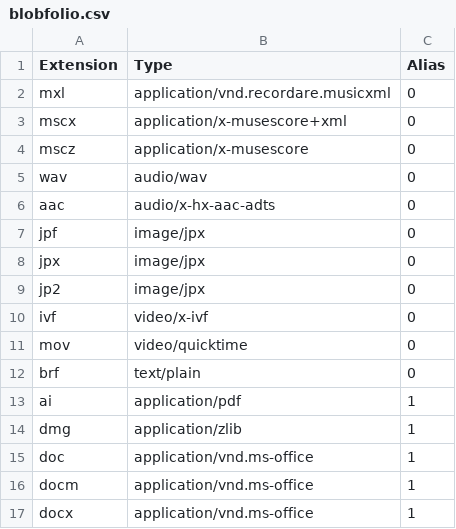
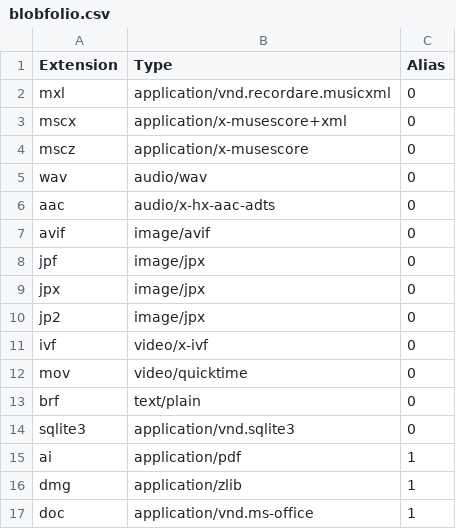
Before and after one commit to Blobfolio/righteous-mimes, a CSV file: skel/blobfolio.csv, drawn as a sheet; only a part is shown; the shorter side is filled out with more unchanged rows.

Commit message:
rebuild: data

```diff
--- a/skel/blobfolio.csv
+++ b/skel/blobfolio.csv
@@ -6,2 +6,3 @@ wav,audio/wav,0
 aac,audio/x-hx-aac-adts,0
+avif,image/avif,0
 jpf,image/jpx,0
@@ -12,2 +13,3 @@ mov,video/quicktime,0
 brf,text/plain,0
+sqlite3,application/vnd.sqlite3,0
 ai,application/pdf,1
```
Also changed, not shown: 7 other files.
